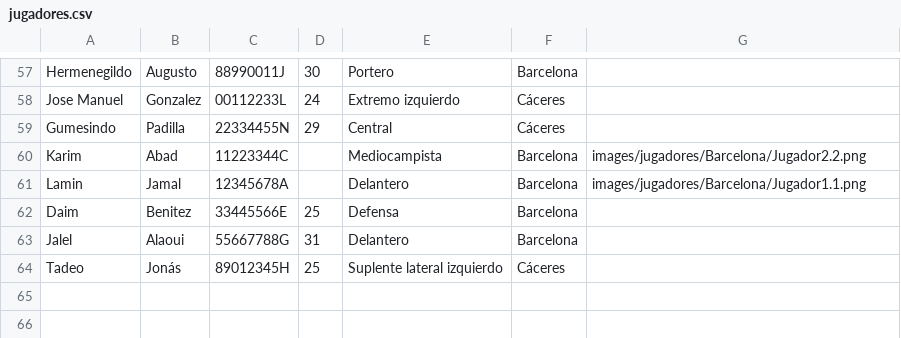
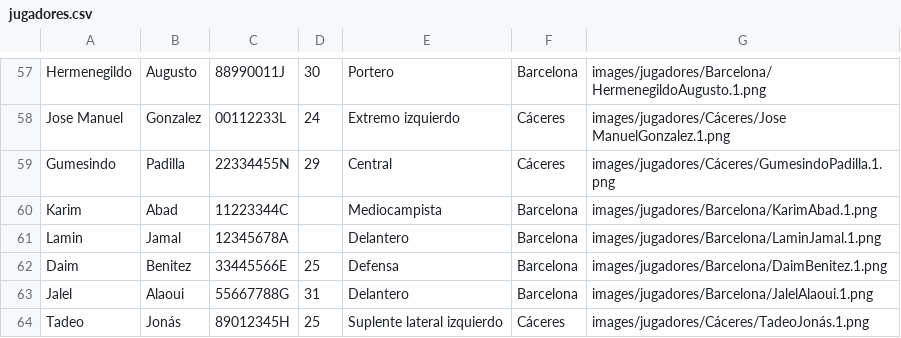
Before and after one commit to 2425-Temporada2-1DW3/Temporada2_Grupo6_PROG, a CSV file: RFEBM-Reto2/resources/datos/jugadores.csv, drawn as a sheet; only a part is shown, gaps mark what is left out; the diff covers the shown part only; the diff names each change by its address in the sheet, - before the commit and + after, or states it on an @@ line.

```diff
--- a/RFEBM-Reto2/resources/datos/jugadores.csv
+++ b/RFEBM-Reto2/resources/datos/jugadores.csv
-G57: (empty)
+G57: images/jugadores/Barcelona/HermenegildoAugusto.1.png
-G58: (empty)
+G58: images/jugadores/Cáceres/Jose ManuelGonzalez.1.png
-G59: (empty)
+G59: images/jugadores/Cáceres/GumesindoPadilla.1.png
-G60: images/jugadores/Barcelona/Jugador2.2.png
+G60: images/jugadores/Barcelona/KarimAbad.1.png
-G61: images/jugadores/Barcelona/Jugador1.1.png
+G61: images/jugadores/Barcelona/LaminJamal.1.png
-G62: (empty)
+G62: images/jugadores/Barcelona/DaimBenitez.1.png
-G63: (empty)
+G63: images/jugadores/Barcelona/JalelAlaoui.1.png
-G64: (empty)
+G64: images/jugadores/Cáceres/TadeoJonás.1.png
```
Also changed, not shown: 57 edited cells elsewhere in this file, 25 other files.
